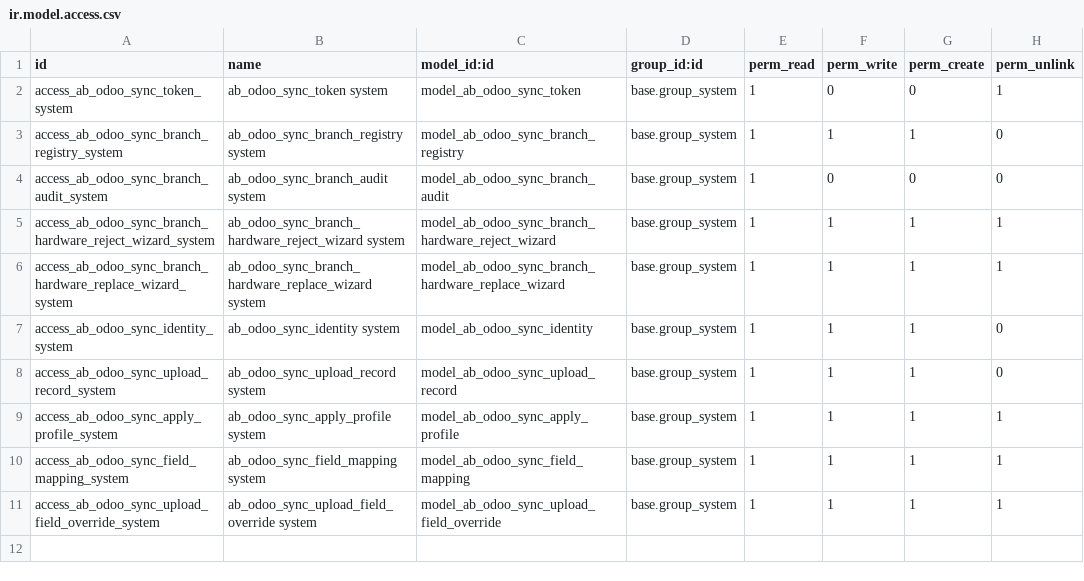
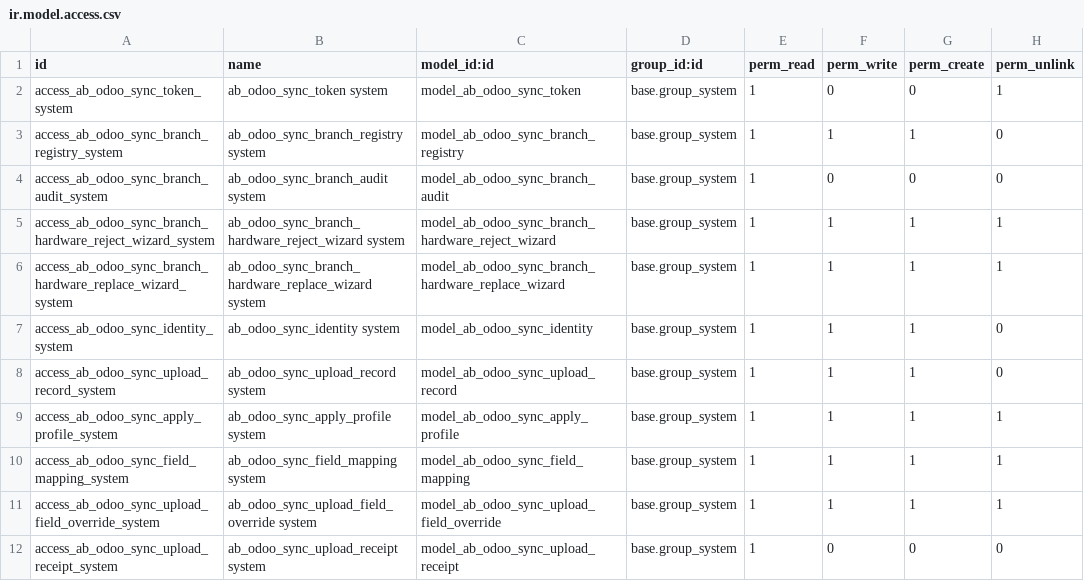
Before and after one commit to abdinpharmacies/hr, a CSV file: ab_odoo_sync_mapping/security/ir.model.access.csv, drawn as a sheet.

Commit message:
ab_odoo_sync_mapping/ FIX it should not refuse to receive any authnicated payload

```diff
--- a/ab_odoo_sync_mapping/security/ir.model.access.csv
+++ b/ab_odoo_sync_mapping/security/ir.model.access.csv
@@ -11 +11,2 @@ access_ab_odoo_sync_field_mapping_system,ab_odoo_sync_field_mapping system,model
 access_ab_odoo_sync_upload_field_override_system,ab_odoo_sync_upload_field_override system,model_ab_odoo_sync_upload_field_override,base.group_system,1,1,1,1
+access_ab_odoo_sync_upload_receipt_system,ab_odoo_sync_upload_receipt system,model_ab_odoo_sync_upload_receipt,base.group_system,1,0,0,0
```
Also changed, not shown: 11 other files.
